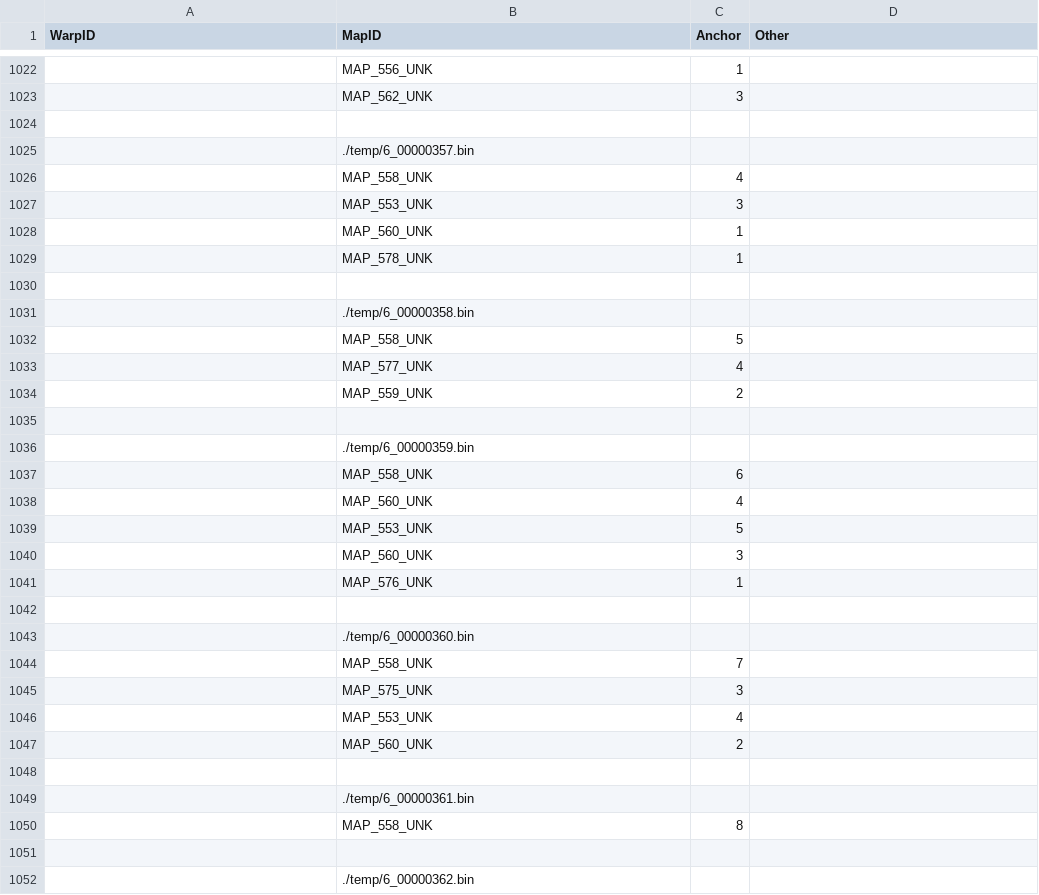
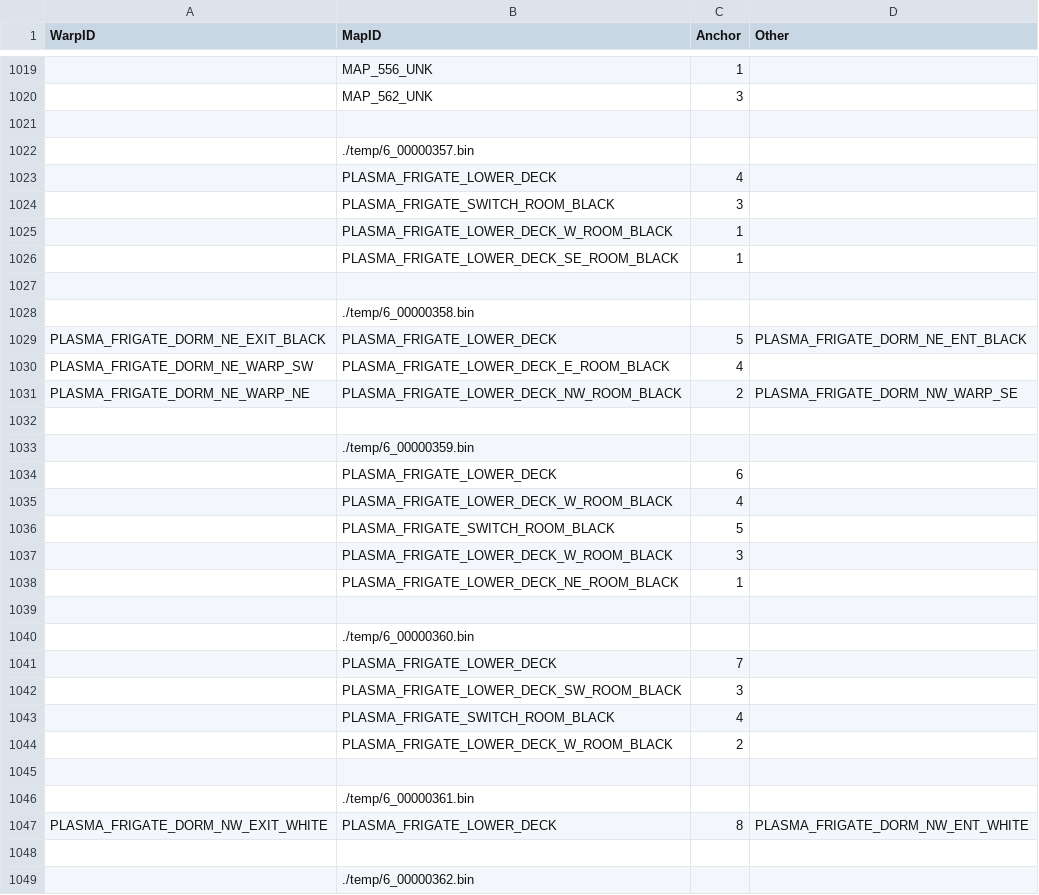
Before and after one commit to adrienntindall/hgss-map-randomizer, a CSV file: files/WarpsBW2.csv, drawn as a sheet; only a part is shown, gaps mark what is left out; removed rows and columns are numbered as before the commit, all else as after; the diff covers the shown part only; the diff names each change by its address in the sheet, - before the commit and + after, or states it on an @@ line.

Commit message:
BW2 Warp labeling; Cianwood pharmacy fix
Cianwood Pharmacy label: garbage dead end -> required dead end
Plasma Frigate map identification

```diff
--- a/files/WarpsBW2.csv
+++ b/files/WarpsBW2.csv
-B1023 (MapID): MAP_558_UNK
+B1023 (MapID): PLASMA_FRIGATE_LOWER_DECK
-B1024 (MapID): MAP_553_UNK
+B1024 (MapID): PLASMA_FRIGATE_SWITCH_ROOM_BLACK
-B1025 (MapID): MAP_560_UNK
+B1025 (MapID): PLASMA_FRIGATE_LOWER_DECK_W_ROOM_BLACK
-B1026 (MapID): MAP_578_UNK
+B1026 (MapID): PLASMA_FRIGATE_LOWER_DECK_SE_ROOM_BLACK
-row 1032:  | MAP_558_UNK | 5
-row 1033:  | MAP_577_UNK | 4
-row 1034:  | MAP_559_UNK | 2
+row 1029: PLASMA_FRIGATE_DORM_NE_EXIT_BLACK | PLASMA_FRIGATE_LOWER_DECK | 5 | PLASMA_FRIGATE_DORM_NE_ENT_BLACK
+row 1030: PLASMA_FRIGATE_DORM_NE_WARP_SW | PLASMA_FRIGATE_LOWER_DECK_E_ROOM_BLACK | 4
+row 1031: PLASMA_FRIGATE_DORM_NE_WARP_NE | PLASMA_FRIGATE_LOWER_DECK_NW_ROOM_BLACK | 2 | PLASMA_FRIGATE_DORM_NW_WARP_SE
-B1034 (MapID): MAP_558_UNK
+B1034 (MapID): PLASMA_FRIGATE_LOWER_DECK
-B1035 (MapID): MAP_560_UNK
+B1035 (MapID): PLASMA_FRIGATE_LOWER_DECK_W_ROOM_BLACK
-B1036 (MapID): MAP_553_UNK
+B1036 (MapID): PLASMA_FRIGATE_SWITCH_ROOM_BLACK
-B1037 (MapID): MAP_560_UNK
+B1037 (MapID): PLASMA_FRIGATE_LOWER_DECK_W_ROOM_BLACK
-B1038 (MapID): MAP_576_UNK
+B1038 (MapID): PLASMA_FRIGATE_LOWER_DECK_NE_ROOM_BLACK
-B1041 (MapID): MAP_558_UNK
+B1041 (MapID): PLASMA_FRIGATE_LOWER_DECK
-B1042 (MapID): MAP_575_UNK
+B1042 (MapID): PLASMA_FRIGATE_LOWER_DECK_SW_ROOM_BLACK
-B1043 (MapID): MAP_553_UNK
+B1043 (MapID): PLASMA_FRIGATE_SWITCH_ROOM_BLACK
-B1044 (MapID): MAP_560_UNK
+B1044 (MapID): PLASMA_FRIGATE_LOWER_DECK_W_ROOM_BLACK
-row 1050:  | MAP_558_UNK | 8
+row 1047: PLASMA_FRIGATE_DORM_NW_EXIT_WHITE | PLASMA_FRIGATE_LOWER_DECK | 8 | PLASMA_FRIGATE_DORM_NW_ENT_WHITE
```
Also changed, not shown: 22 added rows, 26 removed rows and 16 edited cells elsewhere in this file, files/WarpDictionaryBW2.csv, 3 other files.
